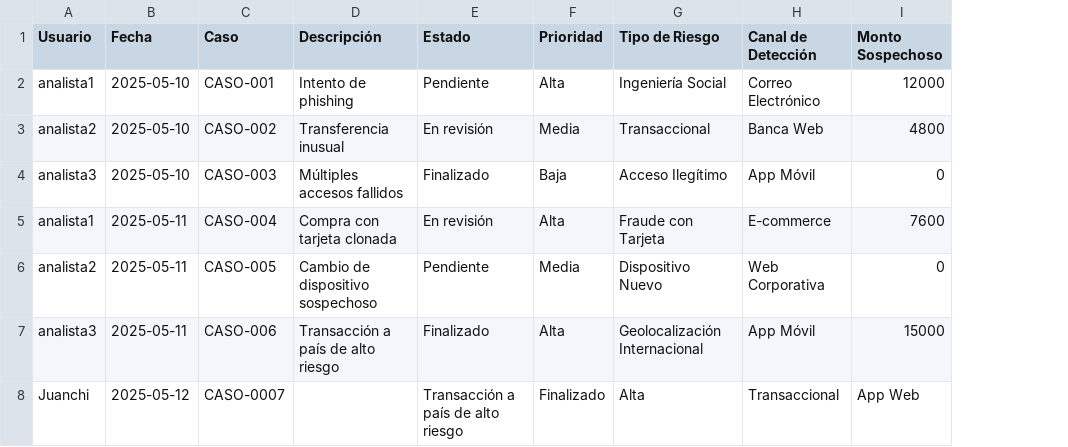
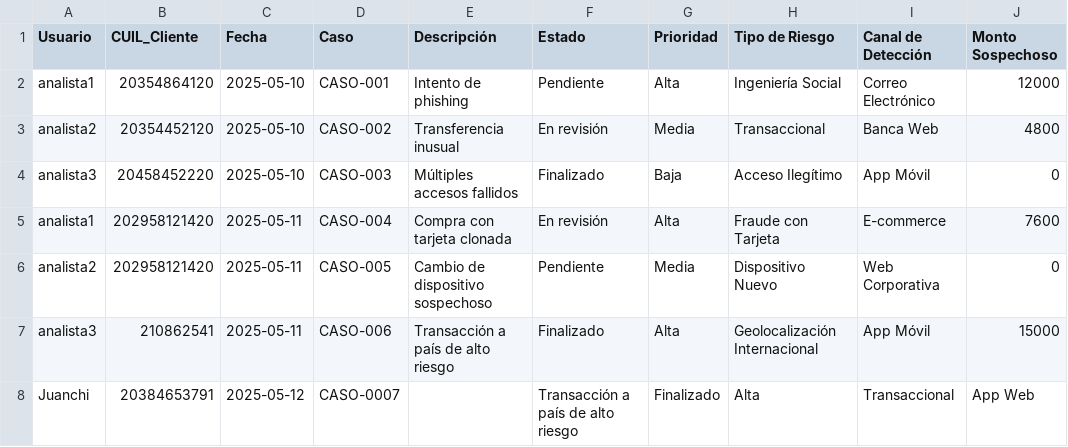
Before and after one commit to Juanchirobot/formulario-cargas, a CSV file: historico_carga.csv, drawn as a sheet; only a part is shown; the diff names each change by its address in the sheet, - before the commit and + after, or states it on an @@ line.

Commit message:
Update historico_carga.csv

```diff
--- a/historico_carga.csv
+++ b/historico_carga.csv
+column B (CUIL_Cliente), rows 2-8: 20354864120 | 20354452120 | 20458452220 | 202958121420 | 202958121420 | 210862541 | 20384653791
```
